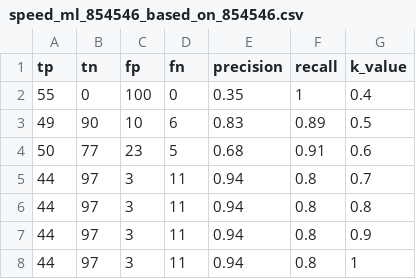
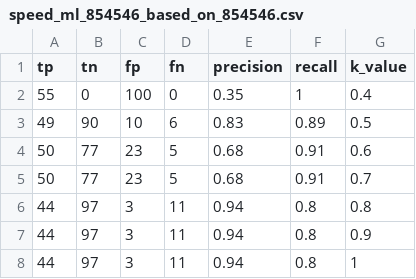
Before and after one commit to ReLauncher/stats-and-graphs, a CSV file: Approach/Simulations/speed_ml_854546_based_on_854546.csv, drawn as a sheet.

```diff
--- a/Approach/Simulations/speed_ml_854546_based_on_854546.csv
+++ b/Approach/Simulations/speed_ml_854546_based_on_854546.csv
@@ -4,3 +4,3 @@
 50,77,23,5,0.68,0.91,0.6
-44,97,3,11,0.94,0.8,0.7
+50,77,23,5,0.68,0.91,0.7
 44,97,3,11,0.94,0.8,0.8
```
Also changed, not shown: Approach/Simulations/speed_ml_854432_based_on_854432.csv, Approach/Simulations/speed_ml_854432_based_on_854546.csv, 19 other files.
